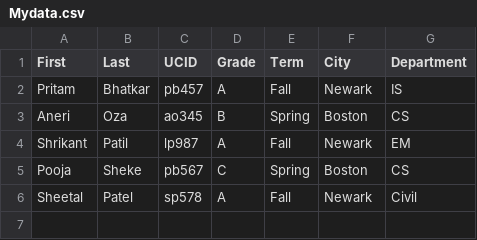
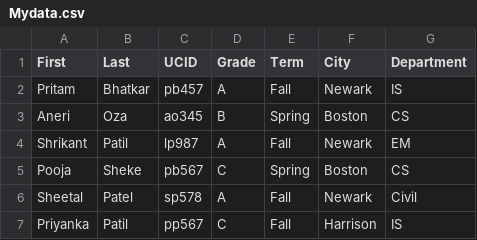
Before and after one commit to baneetkaurj/MiniProject, a CSV file: public/Mydata.csv, drawn as a sheet.

Commit message:
Add-on:Added data to CSV

```diff
--- a/public/Mydata.csv
+++ b/public/Mydata.csv
@@ -6 +6,2 @@ Pooja,Sheke,pb567,C,Spring,Boston,CS
 Sheetal,Patel,sp578,A,Fall,Newark,Civil
+Priyanka,Patil,pp567,C,Fall,Harrison,IS
```
